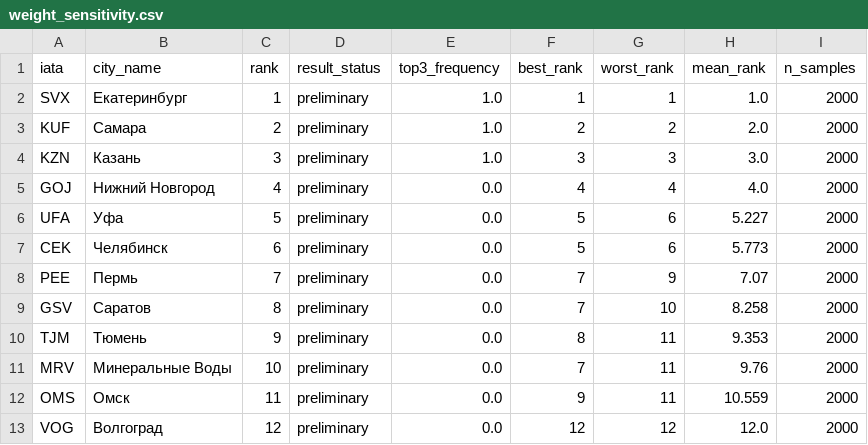
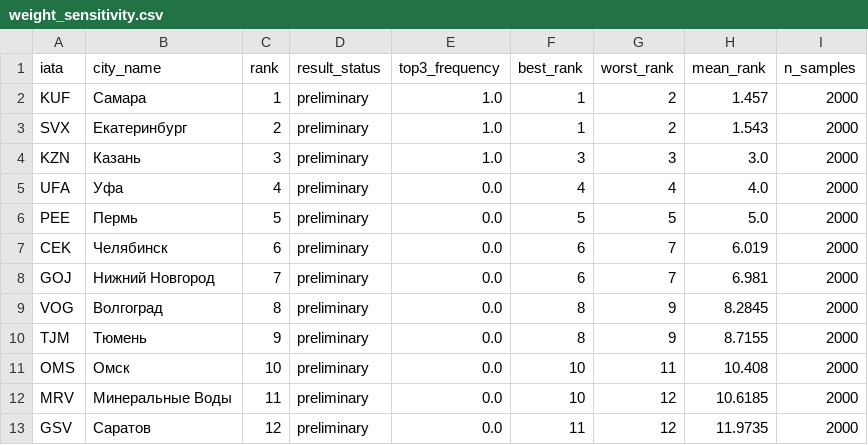
Before and after one commit to Prepodavately/RedWings__hackathon, a CSV file: src/scoring/reports/p2p/weight_sensitivity.csv, drawn as a sheet.

```diff
--- a/src/scoring/reports/p2p/weight_sensitivity.csv
+++ b/src/scoring/reports/p2p/weight_sensitivity.csv
@@ -1,13 +1,13 @@
 iata,city_name,rank,result_status,top3_frequency,best_rank,worst_rank,mean_rank,n_samples
-SVX,Екатеринбург,1,preliminary,1.0,1,1,1.0,2000
-KUF,Самара,2,preliminary,1.0,2,2,2.0,2000
+KUF,Самара,1,preliminary,1.0,1,2,1.457,2000
+SVX,Екатеринбург,2,preliminary,1.0,1,2,1.543,2000
 KZN,Казань,3,preliminary,1.0,3,3,3.0,2000
-GOJ,Нижний Новгород,4,preliminary,0.0,4,4,4.0,2000
-UFA,Уфа,5,preliminary,0.0,5,6,5.227,2000
-CEK,Челябинск,6,preliminary,0.0,5,6,5.773,2000
-PEE,Пермь,7,preliminary,0.0,7,9,7.07,2000
-GSV,Саратов,8,preliminary,0.0,7,10,8.258,2000
-TJM,Тюмень,9,preliminary,0.0,8,11,9.353,2000
-MRV,Минеральные Воды,10,preliminary,0.0,7,11,9.76,2000
-OMS,Омск,11,preliminary,0.0,9,11,10.559,2000
-VOG,Волгоград,12,preliminary,0.0,12,12,12.0,2000
+UFA,Уфа,4,preliminary,0.0,4,4,4.0,2000
+PEE,Пермь,5,preliminary,0.0,5,5,5.0,2000
+CEK,Челябинск,6,preliminary,0.0,6,7,6.019,2000
+GOJ,Нижний Новгород,7,preliminary,0.0,6,7,6.981,2000
+VOG,Волгоград,8,preliminary,0.0,8,9,8.2845,2000
+TJM,Тюмень,9,preliminary,0.0,8,9,8.7155,2000
+OMS,Омск,10,preliminary,0.0,10,11,10.408,2000
+MRV,Минеральные Воды,11,preliminary,0.0,10,12,10.6185,2000
+GSV,Саратов,12,preliminary,0.0,11,12,11.9735,2000
```
Also changed, not shown: src/scoring/reports/hub/ranked_cities.csv, src/scoring/reports/hub/top3.csv, 28 other files.
